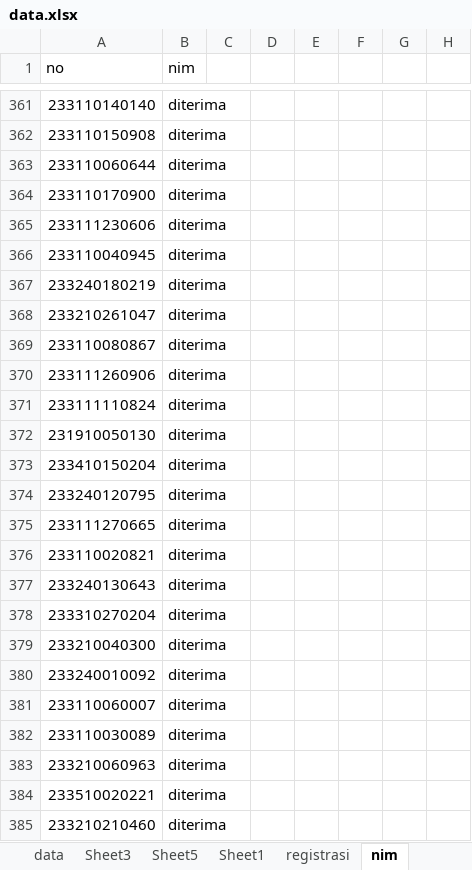
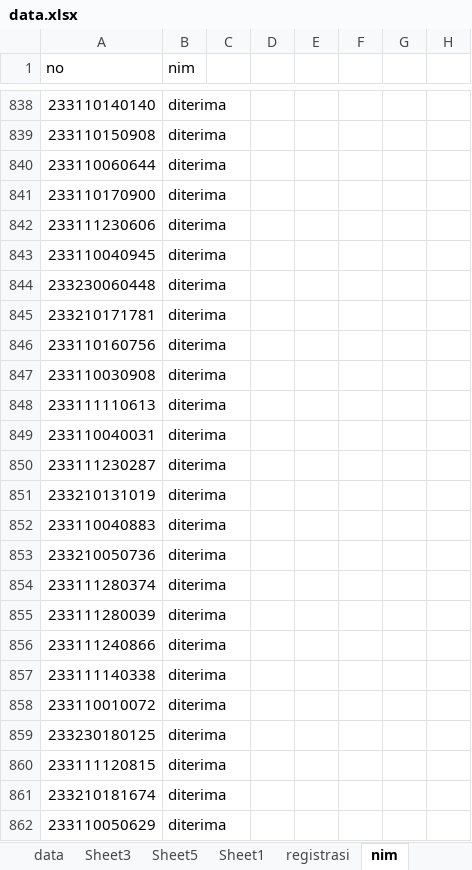
Before and after one commit to tirtareg/23snbt, an Excel workbook: data.xlsx, sheet nim, drawn as a sheet; only a part is shown, gaps mark what is left out; the shorter side is filled out with more unchanged rows; values as stored, in another font and other column widths than the file's, no borders; conditional formats not drawn; the diff covers the shown part only; the diff names each change by its address in the sheet, - before the commit and + after, or states it on an @@ line.

```diff
--- a/data.xlsx (sheet nim)
+++ b/data.xlsx (sheet nim)
+row 844: 233230060448 | diterima
+row 845: 233210171781 | diterima
+row 846: 233110160756 | diterima
+row 847: 233110030908 | diterima
+row 848: 233111110613 | diterima
+row 849: 233110040031 | diterima
+row 850: 233111230287 | diterima
+row 851: 233210131019 | diterima
+row 852: 233110040883 | diterima
+row 853: 233210050736 | diterima
+row 854: 233111280374 | diterima
+row 855: 233111280039 | diterima
+row 856: 233111240866 | diterima
+row 857: 233111140338 | diterima
+row 858: 233110010072 | diterima
+row 859: 233230180125 | diterima
+row 860: 233111120815 | diterima
+row 861: 233210181674 | diterima
+row 862: 233110050629 | diterima
```
Also changed, not shown: 511 added rows, 530 removed rows and 1 edited cell elsewhere in this sheet, sheet data, sheet registrasi, 311_Statistik_Keketatan_Prodi.xlsx, docs/311_Statistik_Keketatan_Prodi.xlsx, 4 other files.
